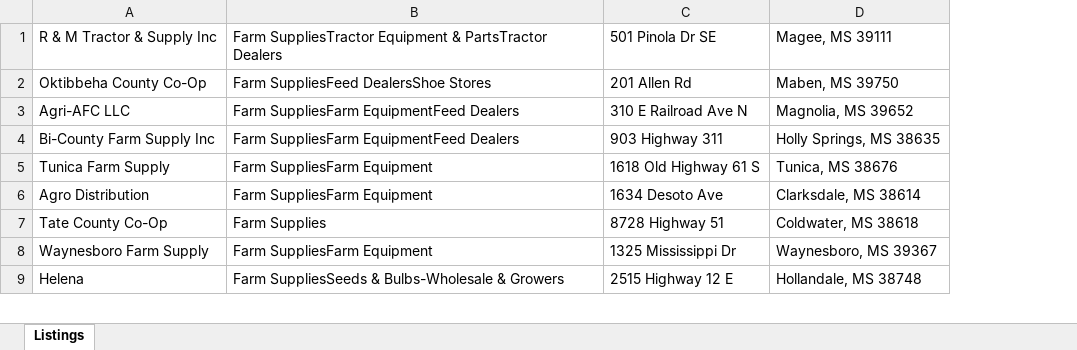
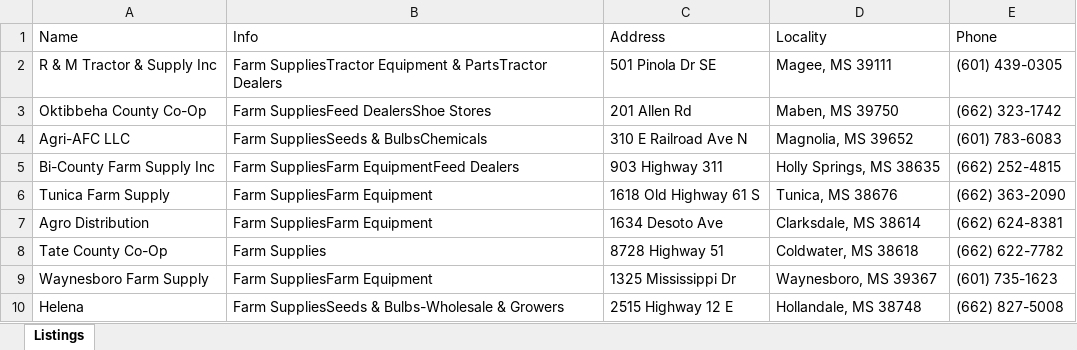
Before and after one commit to cantave/Java-Projects, an Excel workbook: webScraper/Listings.xlsx, sheet Listings, drawn as a sheet; only a part is shown; values as stored, in another font and other column widths than the file's, no borders; addresses are those after the commit; the diff names each change by its address in the sheet, - before the commit and + after, or states it on an @@ line.

```diff
--- a/webScraper/Listings.xlsx (sheet Listings)
+++ b/webScraper/Listings.xlsx (sheet Listings)
+column E, rows 2-10: (601) 439-0305 | (662) 323-1742 | (601) 783-6083 | (662) 252-4815 | (662) 363-2090 | (662) 624-8381 | (662) 622-7782 | (601) 735-1623 | (662) 827-5008
+row 1: Name | Info | Address | Locality | Phone
-B4: Farm SuppliesFarm EquipmentFeed Dealers
+B4: Farm SuppliesSeeds & BulbsChemicals
```
Also changed, not shown: 3 other files.
